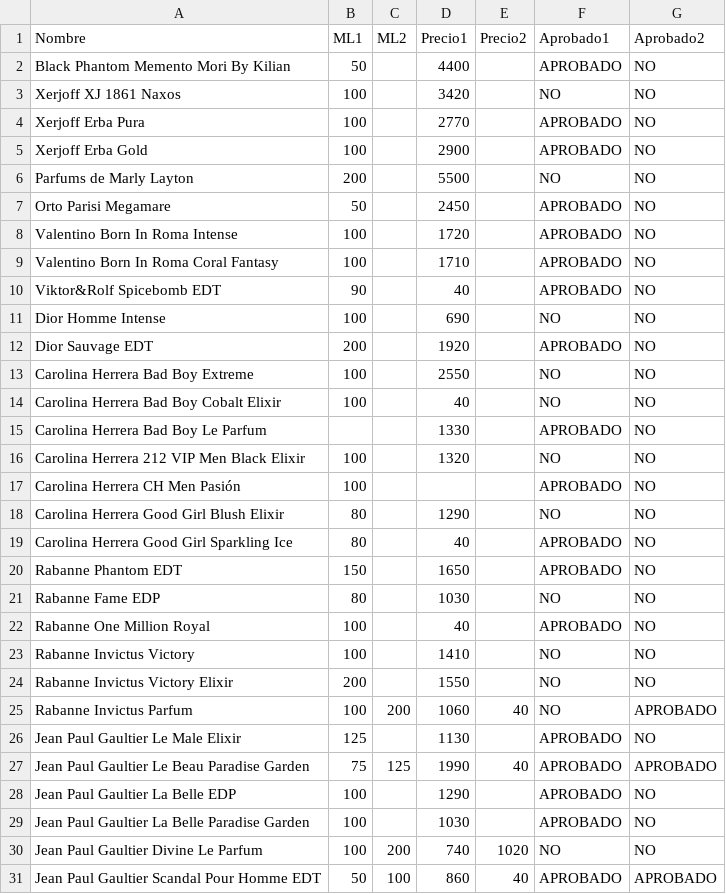
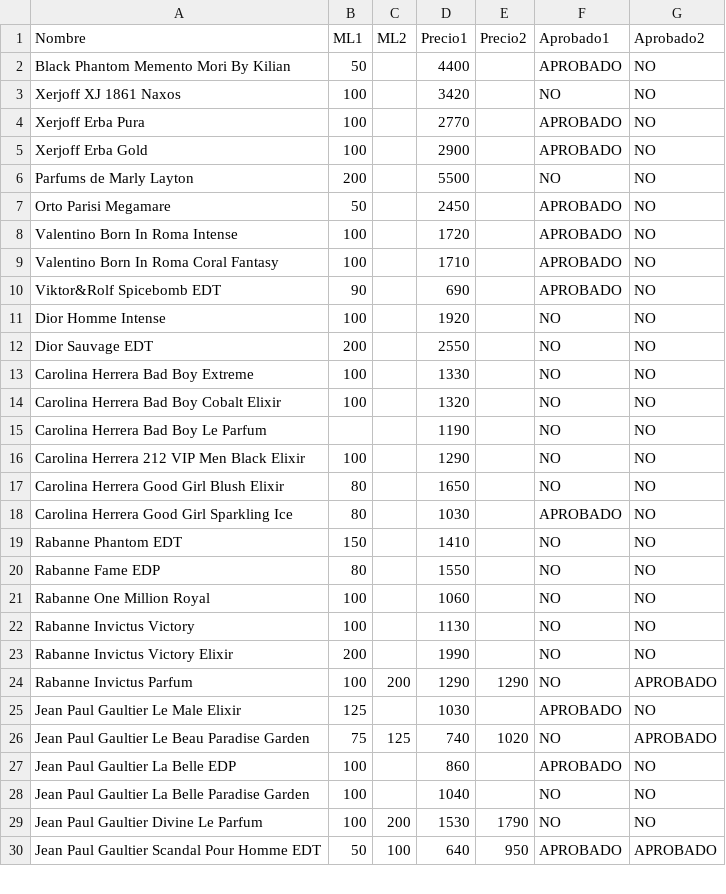
Before and after one commit to AlexJarkov/PerfSuarez, a CSV file: PRECIOS NUEVOS.csv, drawn as a sheet; only a part is shown; the diff covers the shown part only.

```diff
--- a/PRECIOS NUEVOS.csv
+++ b/PRECIOS NUEVOS.csv
@@ -9,23 +9,22 @@ Valentino Born In Roma Intense;100;;1720;;APROBADO;NO
 Valentino Born In Roma Coral Fantasy;100;;1710;;APROBADO;NO
-Viktor&Rolf Spicebomb EDT;90;;40;;APROBADO;NO
-Dior Homme Intense;100;;690;;NO;NO
-Dior Sauvage EDT;200;;1920;;APROBADO;NO
-Carolina Herrera Bad Boy Extreme;100;;2550;;NO;NO
-Carolina Herrera Bad Boy Cobalt Elixir;100;;40;;NO;NO
-Carolina Herrera Bad Boy Le Parfum;;;1330;;APROBADO;NO
-Carolina Herrera 212 VIP Men Black Elixir;100;;1320;;NO;NO
-Carolina Herrera CH Men Pasión;100;;;;APROBADO;NO
-Carolina Herrera Good Girl Blush Elixir;80;;1290;;NO;NO
-Carolina Herrera Good Girl Sparkling Ice;80;;40;;APROBADO;NO
-Rabanne Phantom EDT;150;;1650;;APROBADO;NO
-Rabanne Fame EDP;80;;1030;;NO;NO
-Rabanne One Million Royal;100;;40;;APROBADO;NO
-Rabanne Invictus Victory;100;;1410;;NO;NO
-Rabanne Invictus Victory Elixir;200;;1550;;NO;NO
-Rabanne Invictus Parfum;100;200;1060;40;NO;APROBADO
-Jean Paul Gaultier Le Male Elixir;125;;1130;;APROBADO;NO
-Jean Paul Gaultier Le Beau Paradise Garden;75;125;1990;40;APROBADO;APROBADO
-Jean Paul Gaultier La Belle EDP;100;;1290;;APROBADO;NO
-Jean Paul Gaultier La Belle Paradise Garden;100;;1030;;APROBADO;NO
-Jean Paul Gaultier Divine Le Parfum;100;200;740;1020;NO;NO
-Jean Paul Gaultier Scandal Pour Homme EDT;50;100;860;40;APROBADO;APROBADO
+Viktor&Rolf Spicebomb EDT;90;;690;;APROBADO;NO
+Dior Homme Intense;100;;1920;;NO;NO
+Dior Sauvage EDT;200;;2550;;NO;NO
+Carolina Herrera Bad Boy Extreme;100;;1330;;NO;NO
+Carolina Herrera Bad Boy Cobalt Elixir;100;;1320;;NO;NO
+Carolina Herrera Bad Boy Le Parfum;;;1190;;NO;NO
+Carolina Herrera 212 VIP Men Black Elixir;100;;1290;;NO;NO
+Carolina Herrera Good Girl Blush Elixir;80;;1650;;NO;NO
+Carolina Herrera Good Girl Sparkling Ice;80;;1030;;APROBADO;NO
+Rabanne Phantom EDT;150;;1410;;NO;NO
+Rabanne Fame EDP;80;;1550;;NO;NO
+Rabanne One Million Royal;100;;1060;;NO;NO
+Rabanne Invictus Victory;100;;1130;;NO;NO
+Rabanne Invictus Victory Elixir;200;;1990;;NO;NO
+Rabanne Invictus Parfum;100;200;1290;1290;NO;APROBADO
+Jean Paul Gaultier Le Male Elixir;125;;1030;;APROBADO;NO
+Jean Paul Gaultier Le Beau Paradise Garden;75;125;740;1020;NO;APROBADO
+Jean Paul Gaultier La Belle EDP;100;;860;;APROBADO;NO
+Jean Paul Gaultier La Belle Paradise Garden;100;;1040;;NO;NO
+Jean Paul Gaultier Divine Le Parfum;100;200;1530;1790;NO;NO
+Jean Paul Gaultier Scandal Pour Homme EDT;50;100;640;950;APROBADO;APROBADO
```
Also changed, not shown: 64 edited cells elsewhere in this file.
